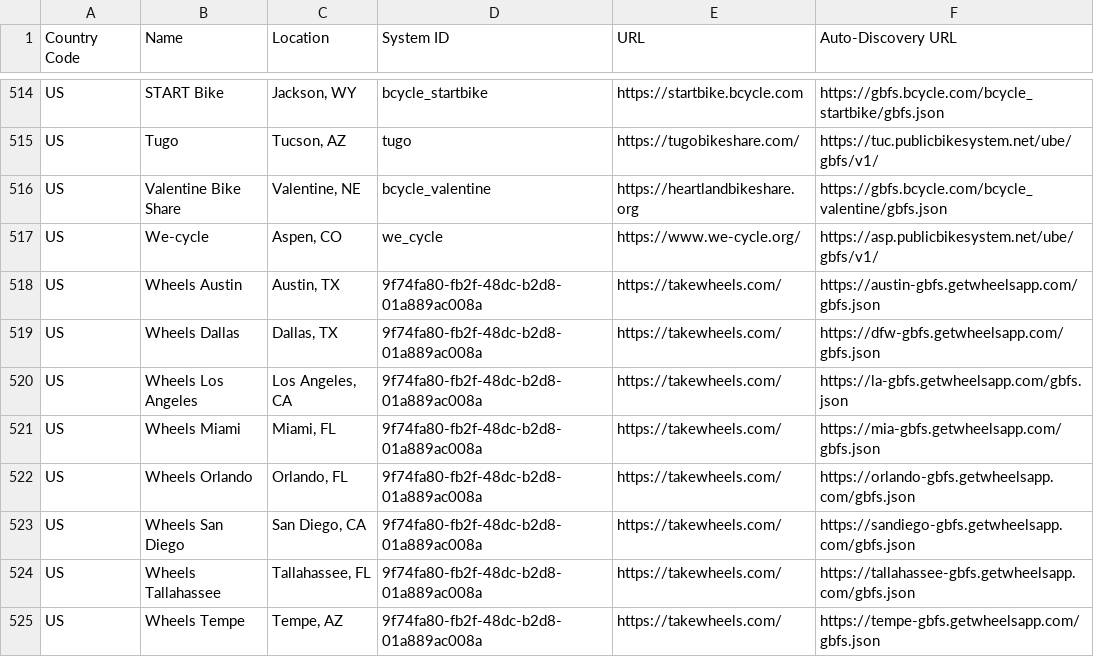
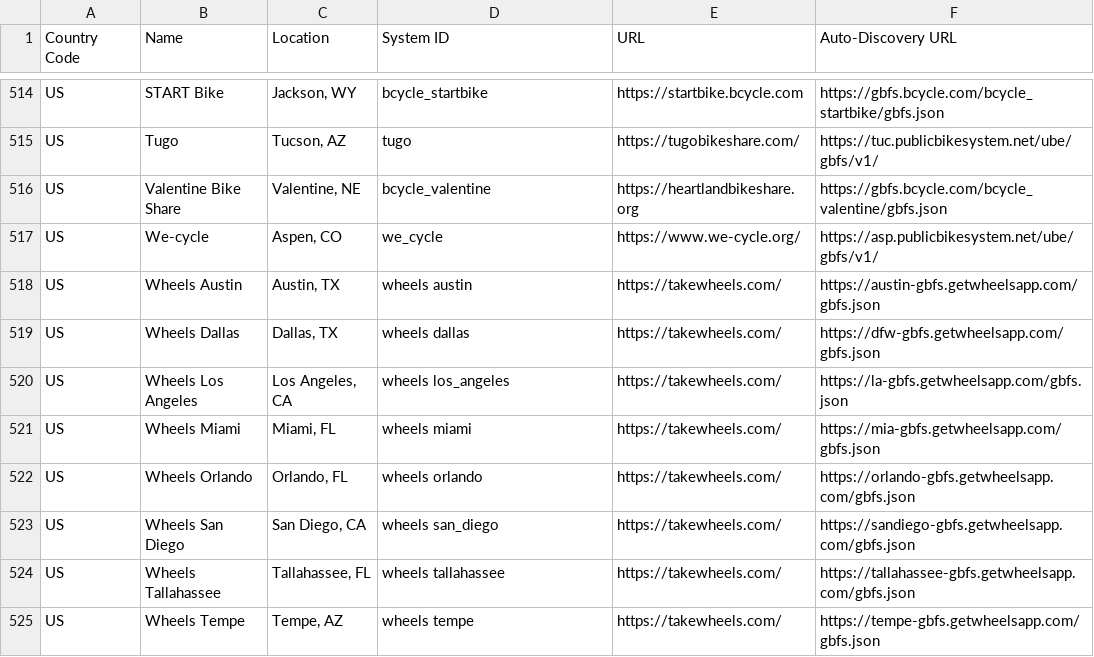
Before and after one commit to MobilityData/gbfs, a CSV file: systems.csv, drawn as a sheet; only a part is shown, gaps mark what is left out.

Commit message:
Update systems.csv

```diff
--- a/systems.csv
+++ b/systems.csv
@@ -517,9 +517,9 @@ US,Valentine Bike Share,"Valentine, NE",bcycle_valentine,https://heartlandbikesh
 US,We-cycle,"Aspen, CO",we_cycle,https://www.we-cycle.org/,https://asp.publicbikesystem.net/ube/gbfs/v1/
-US,Wheels Austin,"Austin, TX",9f74fa80-fb2f-48dc-b2d8-01a889ac008a,https://takewheels.com/,https://austin-gbfs.getwheelsapp.com/gbfs.json
-US,Wheels Dallas,"Dallas, TX",9f74fa80-fb2f-48dc-b2d8-01a889ac008a,https://takewheels.com/,https://dfw-gbfs.getwheelsapp.com/gbfs.json
-US,Wheels Los Angeles,"Los Angeles, CA",9f74fa80-fb2f-48dc-b2d8-01a889ac008a,https://takewheels.com/,https://la-gbfs.getwheelsapp.com/gbfs.json
-US,Wheels Miami,"Miami, FL",9f74fa80-fb2f-48dc-b2d8-01a889ac008a,https://takewheels.com/,https://mia-gbfs.getwheelsapp.com/gbfs.json
-US,Wheels Orlando,"Orlando, FL",9f74fa80-fb2f-48dc-b2d8-01a889ac008a,https://takewheels.com/,https://orlando-gbfs.getwheelsapp.com/gbfs.json
-US,Wheels San Diego,"San Diego, CA",9f74fa80-fb2f-48dc-b2d8-01a889ac008a,https://takewheels.com/,https://sandiego-gbfs.getwheelsapp.com/gbfs.json
-US,Wheels Tallahassee,"Tallahassee, FL",9f74fa80-fb2f-48dc-b2d8-01a889ac008a,https://takewheels.com/,https://tallahassee-gbfs.getwheelsapp.com/gbfs.json
-US,Wheels Tempe,"Tempe, AZ",9f74fa80-fb2f-48dc-b2d8-01a889ac008a,https://takewheels.com/,https://tempe-gbfs.getwheelsapp.com/gbfs.json
+US,Wheels Austin,"Austin, TX",wheels austin,https://takewheels.com/,https://austin-gbfs.getwheelsapp.com/gbfs.json
+US,Wheels Dallas,"Dallas, TX",wheels dallas,https://takewheels.com/,https://dfw-gbfs.getwheelsapp.com/gbfs.json
+US,Wheels Los Angeles,"Los Angeles, CA",wheels los_angeles,https://takewheels.com/,https://la-gbfs.getwheelsapp.com/gbfs.json
+US,Wheels Miami,"Miami, FL",wheels miami,https://takewheels.com/,https://mia-gbfs.getwheelsapp.com/gbfs.json
+US,Wheels Orlando,"Orlando, FL",wheels orlando,https://takewheels.com/,https://orlando-gbfs.getwheelsapp.com/gbfs.json
+US,Wheels San Diego,"San Diego, CA",wheels san_diego,https://takewheels.com/,https://sandiego-gbfs.getwheelsapp.com/gbfs.json
+US,Wheels Tallahassee,"Tallahassee, FL",wheels tallahassee,https://takewheels.com/,https://tallahassee-gbfs.getwheelsapp.com/gbfs.json
+US,Wheels Tempe,"Tempe, AZ",wheels tempe,https://takewheels.com/,https://tempe-gbfs.getwheelsapp.com/gbfs.json
```
